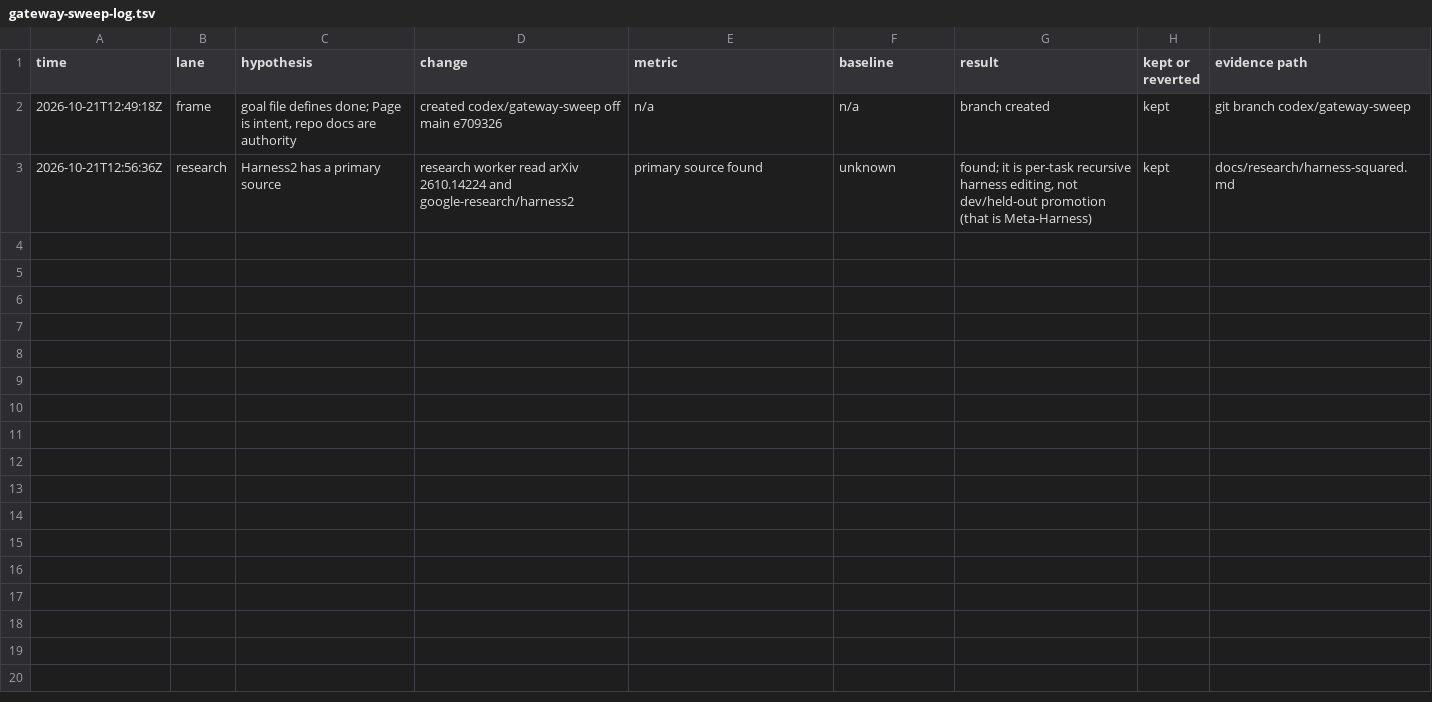
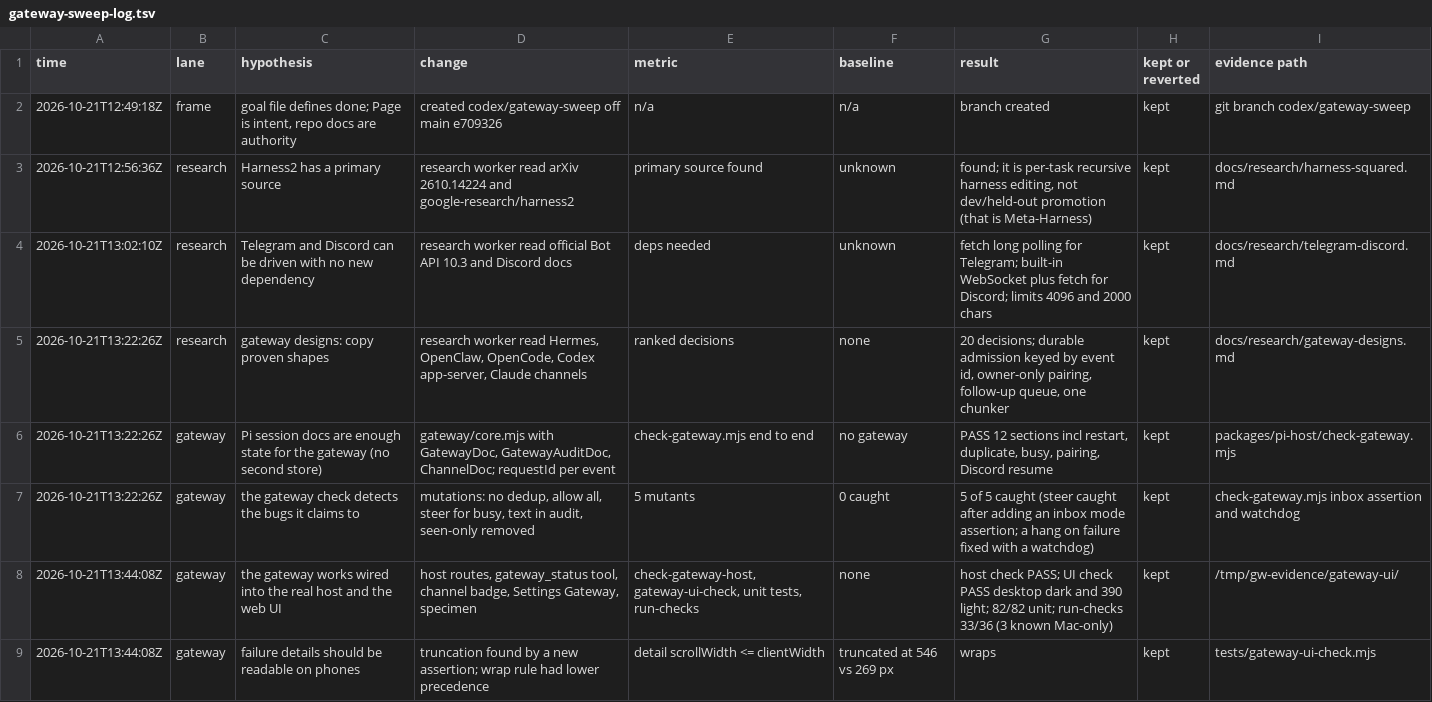
Before and after one commit to mars-s/mars, a TSV file: .agents/goals/gateway-sweep-log.tsv, drawn as a sheet; the diff names each change by its address in the sheet, - before the commit and + after, or states it on an @@ line.

Commit message:
Gateway: reach Mars conversations from Telegram, Discord and an HTTP API, on Pi's own state, with pairing, audit and a Settings surface

```diff
--- a/.agents/goals/gateway-sweep-log.tsv
+++ b/.agents/goals/gateway-sweep-log.tsv
+row 4: 2026-10-21T13:02:10Z | research | Telegram and Discord can be driven with no new dependency | research worker read official Bot API 10.3 and Discord docs | deps needed | unknown | fetch long polling for Telegram; built-in WebSocket plus fetch for Discord; limits 4096 and 2000 chars | kept | docs/research/telegram-discord.md
+row 5: 2026-10-21T13:22:26Z | research | gateway designs: copy proven shapes | research worker read Hermes, OpenClaw, OpenCode, Codex app-server, Claude channels | ranked decisions | none | 20 decisions; durable admission keyed by event id, owner-only pairing, follow-up queue, one chunker | kept | docs/research/gateway-designs.md
+row 6: 2026-10-21T13:22:26Z | gateway | Pi session docs are enough state for the gateway (no second store) | gateway/core.mjs with GatewayDoc, GatewayAuditDoc, ChannelDoc; requestId per event | check-gateway.mjs end to end | no gateway | PASS 12 sections incl restart, duplicate, busy, pairing, Discord resume | kept | packages/pi-host/check-gateway.mjs
+row 7: 2026-10-21T13:22:26Z | gateway | the gateway check detects the bugs it claims to | mutations: no dedup, allow all, steer for busy, text in audit, seen-only removed | 5 mutants | 0 caught | 5 of 5 caught (steer caught after adding an inbox mode assertion; a hang on failure fixed with a watchdog) | kept | check-gateway.mjs inbox assertion and watchdog
+row 8: 2026-10-21T13:44:08Z | gateway | the gateway works wired into the real host and the web UI | host routes, gateway_status tool, channel badge, Settings Gateway, specimen | check-gateway-host, gateway-ui-check, unit tests, run-checks | none | host check PASS; UI check PASS desktop dark and 390 light; 82/82 unit; run-checks 33/36 (3 known Mac-only) | kept | /tmp/gw-evidence/gateway-ui/
+row 9: 2026-10-21T13:44:08Z | gateway | failure details should be readable on phones | truncation found by a new assertion; wrap rule had lower precedence | detail scrollWidth <= clientWidth | truncated at 546 vs 269 px | wraps | kept | tests/gateway-ui-check.mjs
```
Also changed, not shown: 34 other files.
